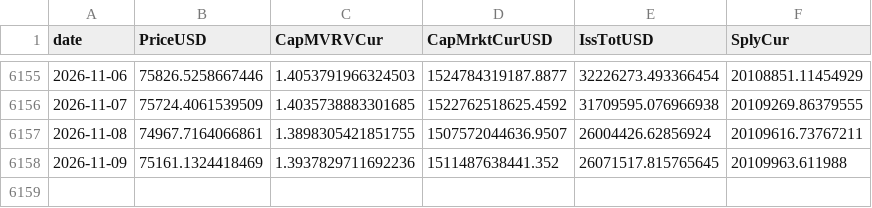
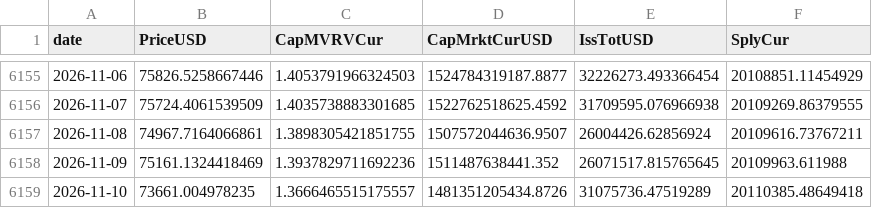
Before and after one commit to OzVii/bitcoin-cycle, a CSV file: data/coinmetrics.csv, drawn as a sheet; only a part is shown, gaps mark what is left out.

```diff
--- a/data/coinmetrics.csv
+++ b/data/coinmetrics.csv
@@ -6158 +6158,2 @@ date,PriceUSD,CapMVRVCur,CapMrktCurUSD,IssTotUSD,SplyCur
 2026-11-09,75161.1324418469,1.3937829711692236,1511487638441.352,26071517.815765645,20109963.611988
+2026-11-10,73661.004978235,1.3666465515175557,1481351205434.8726,31075736.47519289,20110385.48649418
```
Also changed, not shown: data/fng.csv, data/ohlc_daily.csv, 3 other files.
